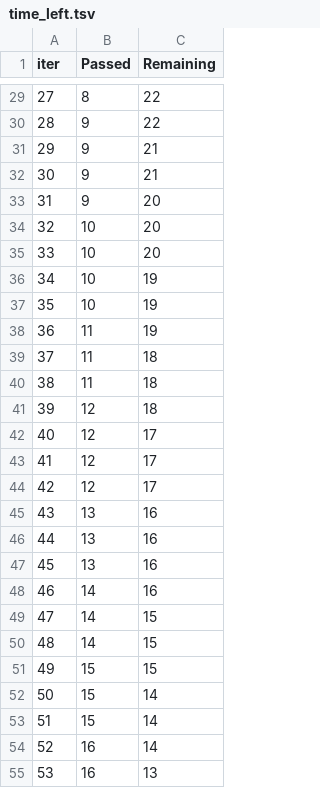
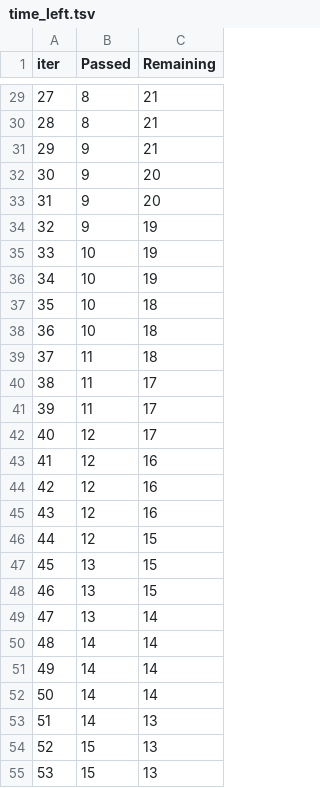
Before and after one commit to imkpl/Data-Science-Projects-, a TSV file: catboost_info/time_left.tsv, drawn as a sheet; only a part is shown, gaps mark what is left out; the diff covers the shown part only.

```diff
--- a/catboost_info/time_left.tsv
+++ b/catboost_info/time_left.tsv
@@ -29,27 +29,27 @@ iter	Passed	Remaining
-27	8	22
-28	9	22
+27	8	21
+28	8	21
 29	9	21
-30	9	21
+30	9	20
 31	9	20
-32	10	20
-33	10	20
+32	9	19
+33	10	19
 34	10	19
-35	10	19
-36	11	19
+35	10	18
+36	10	18
 37	11	18
-38	11	18
-39	12	18
+38	11	17
+39	11	17
 40	12	17
-41	12	17
-42	12	17
-43	13	16
-44	13	16
-45	13	16
-46	14	16
-47	14	15
-48	14	15
-49	15	15
-50	15	14
-51	15	14
-52	16	14
-53	16	13
+41	12	16
+42	12	16
+43	12	16
+44	12	15
+45	13	15
+46	13	15
+47	13	14
+48	14	14
+49	14	14
+50	14	14
+51	14	13
+52	15	13
+53	15	13
```
Also changed, not shown: 70 edited cells elsewhere in this file, 9 other files.
